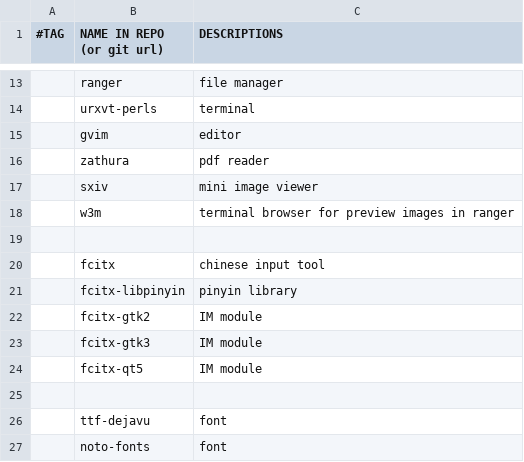
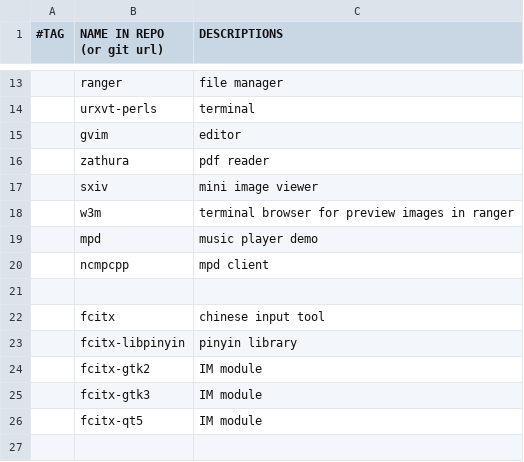
Before and after one commit to oracleyue/dotfiles, a CSV file: ArchLinux/i3-pkgs.csv, drawn as a sheet; only a part is shown, gaps mark what is left out; the shorter side is filled out with more unchanged rows; the diff names each change by its address in the sheet, - before the commit and + after, or states it on an @@ line.

Commit message:
backup Arch linux configs

```diff
--- a/ArchLinux/i3-pkgs.csv
+++ b/ArchLinux/i3-pkgs.csv
+row 19:  | mpd | music player demo
+row 20:  | ncmpcpp | mpd client
```
Also changed, not shown: 8 other files.
